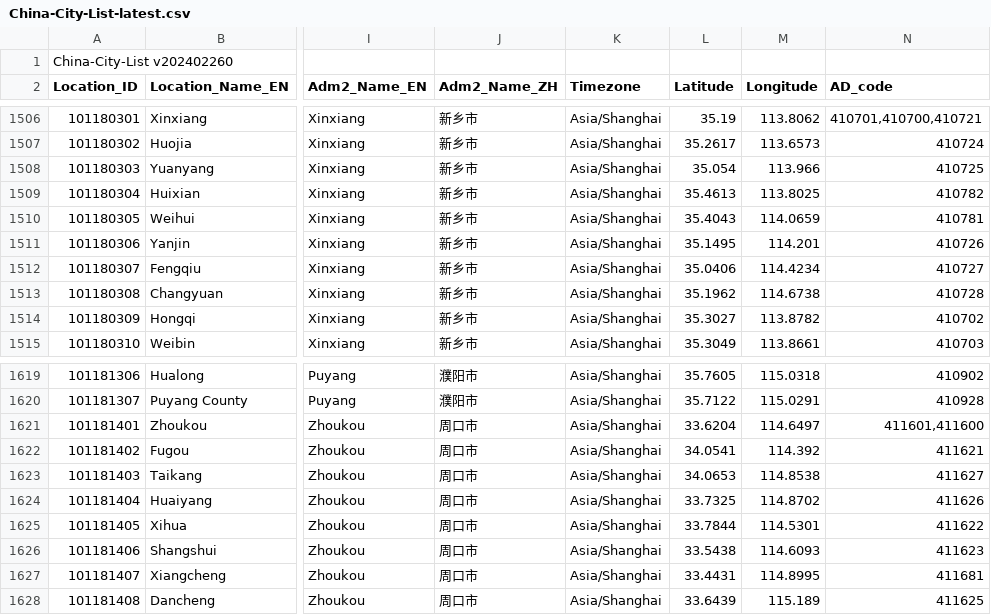
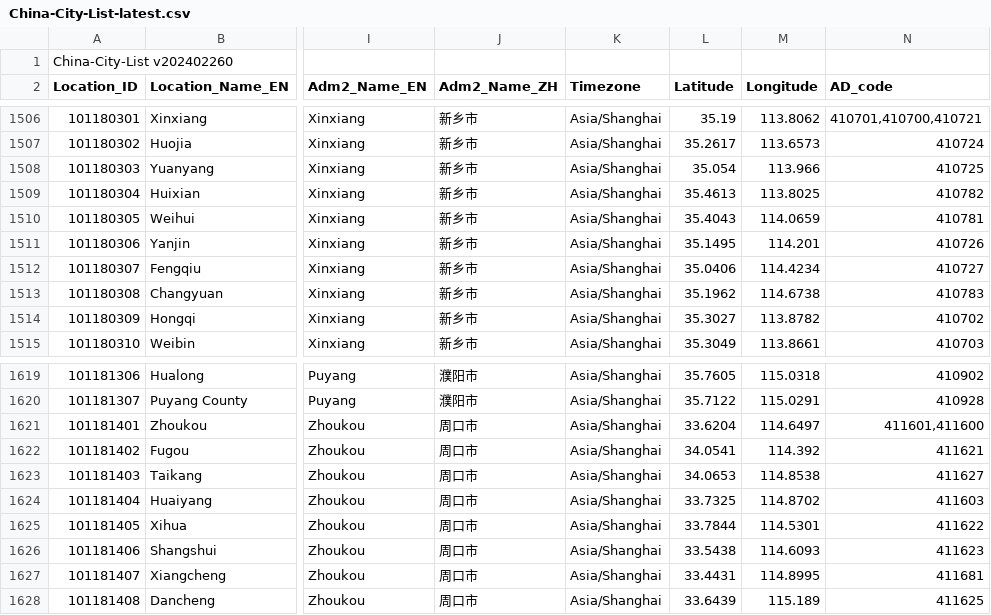
Before and after one commit to qwd/LocationList, a CSV file: China-City-List-latest.csv, drawn as a sheet; only a part is shown, gaps mark what is left out; the diff names each change by its address in the sheet, - before the commit and + after, or states it on an @@ line.

Commit message:
撤销长垣县410728,新增长垣市410783;撤销淮阳县411626,新增淮阳市411603

```diff
--- a/China-City-List-latest.csv
+++ b/China-City-List-latest.csv
-N1513 (AD_code): 410728
+N1513 (AD_code): 410783
-N1624 (AD_code): 411626
+N1624 (AD_code): 411603
```
